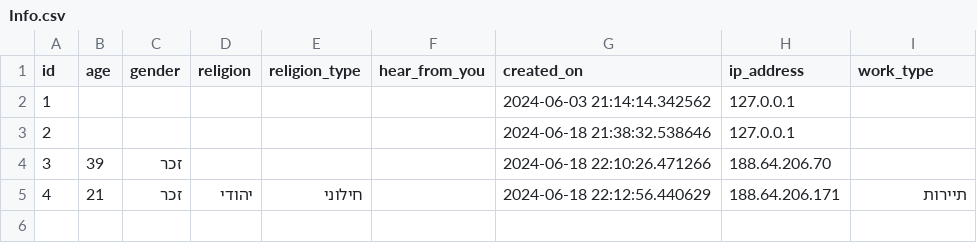
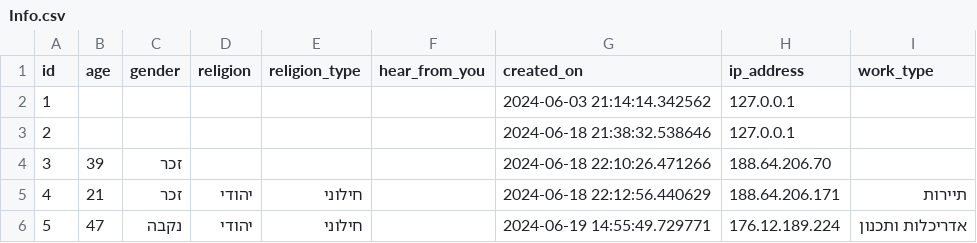
Before and after one commit to eyalc89/JRPreservation, a CSV file: Info.csv, drawn as a sheet; the diff names each change by its address in the sheet, - before the commit and + after, or states it on an @@ line.

Commit message:
Add CSV file

```diff
--- a/Info.csv
+++ b/Info.csv
+row 6: 5 | 47 | נקבה | יהודי | חילוני |  | 2024-06-19 14:55:49.729771 | 176.12.189.224 | אדריכלות ותכנון
```
